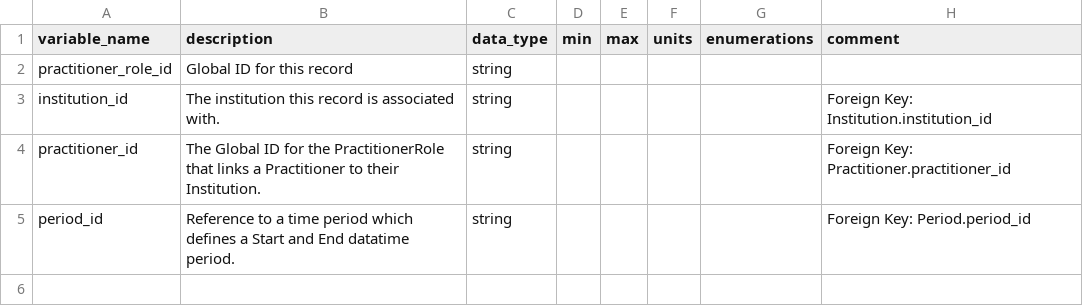
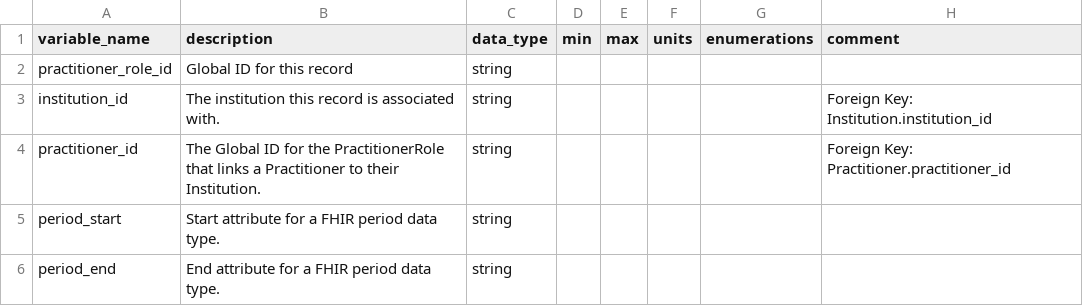
Before and after one commit to carrollaboratory/kfi-fhir-input, a CSV file: project/data-dictionary/PractitionerRole-dd.csv, drawn as a sheet.

```diff
--- a/project/data-dictionary/PractitionerRole-dd.csv
+++ b/project/data-dictionary/PractitionerRole-dd.csv
@@ -4,2 +4,3 @@ institution_id,The institution this record is associated with.,string,,,,,Foreig
 practitioner_id,The Global ID for the PractitionerRole that links a Practitioner to their Institution.,string,,,,,Foreign Key: Practitioner.practitioner_id
-period_id,Reference to a time period which defines a Start and End datatime period.,string,,,,,Foreign Key: Period.period_id
+period_start,Start attribute for a FHIR period data type.,string,,,,,
+period_end,End attribute for a FHIR period data type.,string,,,,,
```
Also changed, not shown: project/data-dictionary/AccessPolicy-dd.csv, project/data-dictionary/AssociatedParty_period_id-dd.csv, 8 other files.
